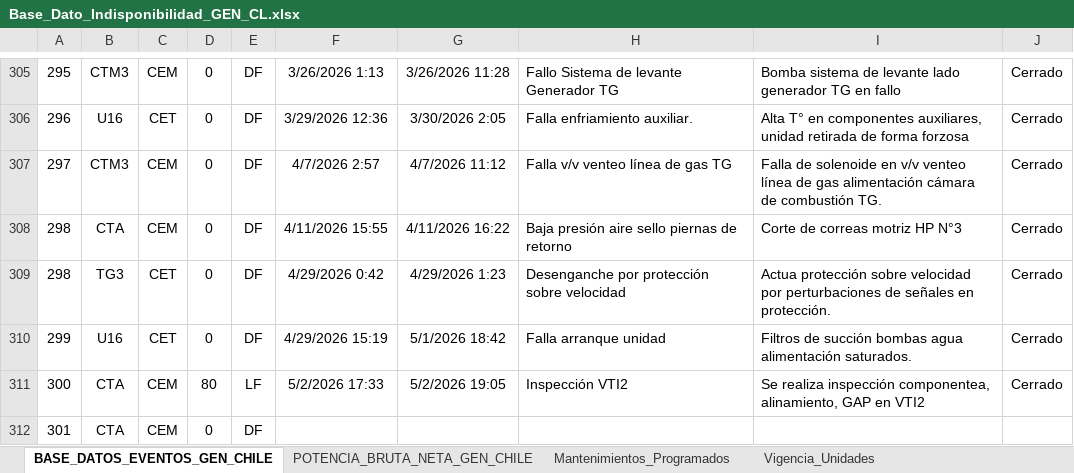
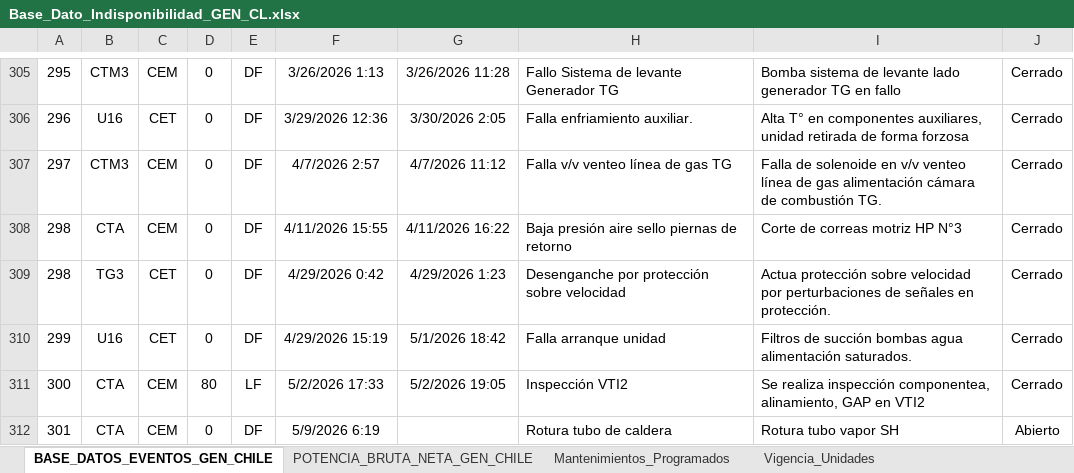
Before and after one commit to auxchecho/gen-cl-indisponibilidad, an Excel workbook: Base_Dato_Indisponibilidad_GEN_CL.xlsx, sheet BASE_DATOS_EVENTOS_GEN_CHILE, drawn as a sheet; only a part is shown, gaps mark what is left out; values as stored, in another font and other column widths than the file's, no borders; charts and pictures and table styles not drawn; the diff names each change by its address in the sheet, - before the commit and + after, or states it on an @@ line.

Commit message:
Actualización automática desde SharePoint

```diff
--- a/Base_Dato_Indisponibilidad_GEN_CL.xlsx (sheet BASE_DATOS_EVENTOS_GEN_CHILE)
+++ b/Base_Dato_Indisponibilidad_GEN_CL.xlsx (sheet BASE_DATOS_EVENTOS_GEN_CHILE)
-F312: (empty)
+F312: 5/9/2026 6:19
-H312: (empty)
+H312: Rotura tubo de caldera
-I312: (empty)
+I312: Rotura tubo vapor SH
-J312: (empty)
+J312: Abierto
```
